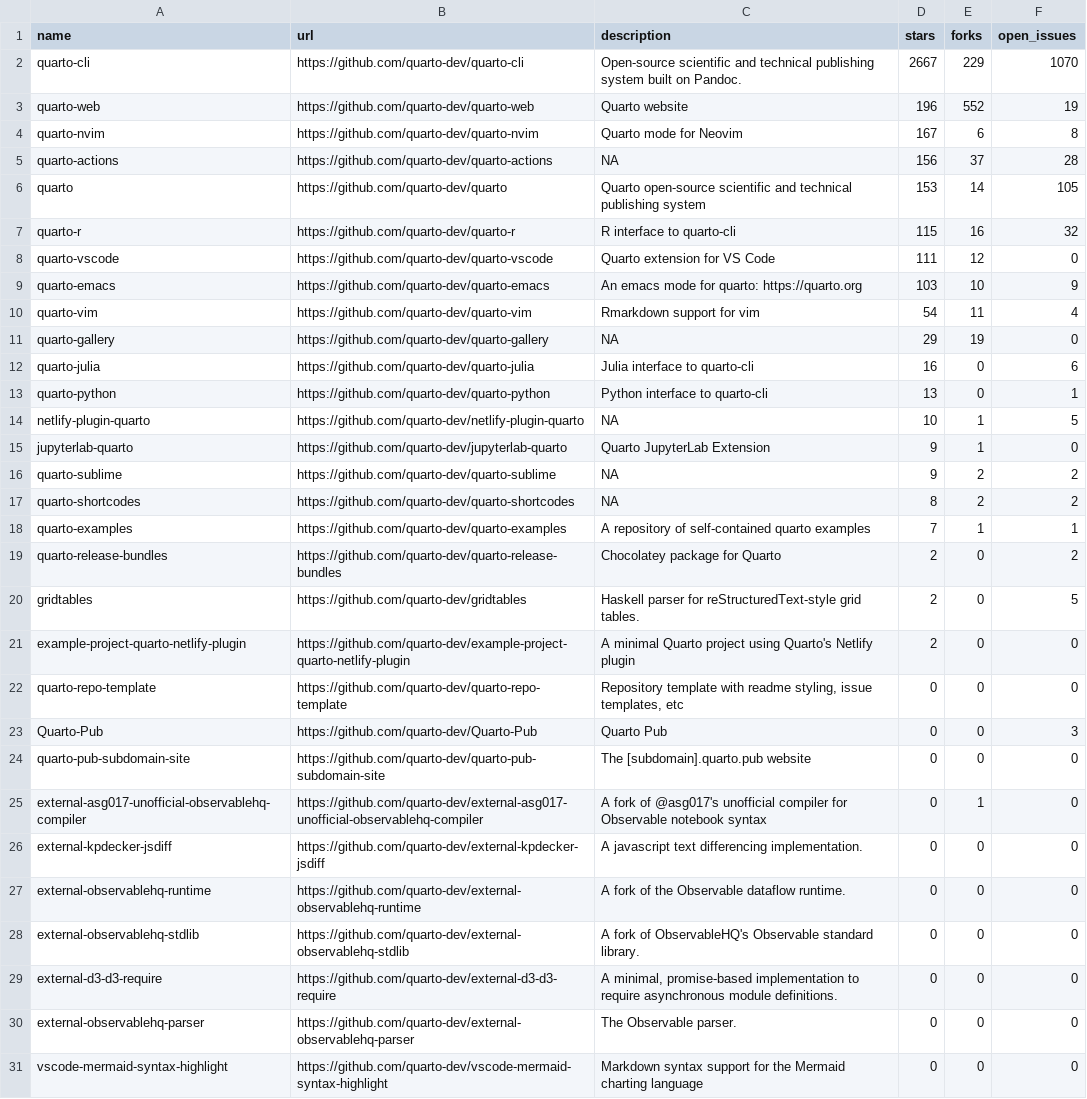
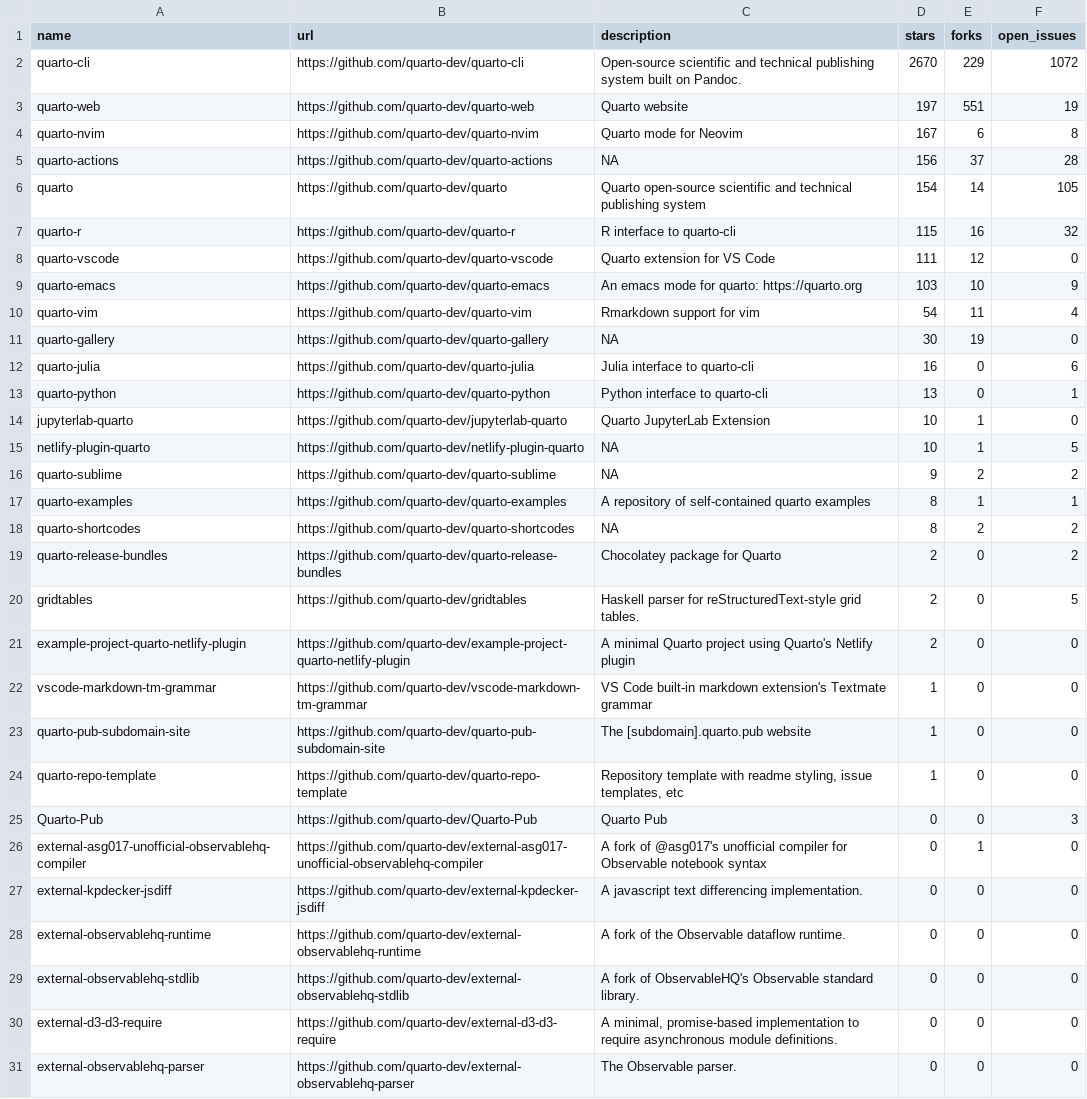
Before and after one commit to carlosgino/awesone-gha, a CSV file: 01-rscript/quarto_repos.csv, drawn as a sheet; only a part is shown; the shorter side is filled out with more unchanged rows; the diff covers the shown part only.

```diff
--- a/01-rscript/quarto_repos.csv
+++ b/01-rscript/quarto_repos.csv
@@ -1,7 +1,7 @@
 name,url,description,stars,forks,open_issues
-quarto-cli,https://github.com/quarto-dev/quarto-cli,Open-source scientific and technical publishing system built on Pandoc.,2667,229,1070
-quarto-web,https://github.com/quarto-dev/quarto-web,Quarto website,196,552,19
+quarto-cli,https://github.com/quarto-dev/quarto-cli,Open-source scientific and technical publishing system built on Pandoc.,2670,229,1072
+quarto-web,https://github.com/quarto-dev/quarto-web,Quarto website,197,551,19
 quarto-nvim,https://github.com/quarto-dev/quarto-nvim,Quarto mode for Neovim,167,6,8
 quarto-actions,https://github.com/quarto-dev/quarto-actions,NA,156,37,28
-quarto,https://github.com/quarto-dev/quarto,Quarto open-source scientific and technical publishing system,153,14,105
+quarto,https://github.com/quarto-dev/quarto,Quarto open-source scientific and technical publishing system,154,14,105
 quarto-r,https://github.com/quarto-dev/quarto-r,R interface to quarto-cli,115,16,32
@@ -10,10 +10,10 @@ quarto-emacs,https://github.com/quarto-dev/quarto-emacs,An emacs mode for quarto
 quarto-vim,https://github.com/quarto-dev/quarto-vim,Rmarkdown support for vim,54,11,4
-quarto-gallery,https://github.com/quarto-dev/quarto-gallery,NA,29,19,0
+quarto-gallery,https://github.com/quarto-dev/quarto-gallery,NA,30,19,0
 quarto-julia,https://github.com/quarto-dev/quarto-julia,Julia interface to quarto-cli,16,0,6
 quarto-python,https://github.com/quarto-dev/quarto-python,Python interface to quarto-cli,13,0,1
+jupyterlab-quarto,https://github.com/quarto-dev/jupyterlab-quarto,Quarto JupyterLab Extension,10,1,0
 netlify-plugin-quarto,https://github.com/quarto-dev/netlify-plugin-quarto,NA,10,1,5
-jupyterlab-quarto,https://github.com/quarto-dev/jupyterlab-quarto,Quarto JupyterLab Extension,9,1,0
 quarto-sublime,https://github.com/quarto-dev/quarto-sublime,NA,9,2,2
+quarto-examples,https://github.com/quarto-dev/quarto-examples,A repository of self-contained quarto examples,8,1,1
 quarto-shortcodes,https://github.com/quarto-dev/quarto-shortcodes,NA,8,2,2
-quarto-examples,https://github.com/quarto-dev/quarto-examples,A repository of self-contained quarto examples,7,1,1
 quarto-release-bundles,https://github.com/quarto-dev/quarto-release-bundles,Chocolatey package for Quarto,2,0,2
@@ -21,5 +21,6 @@ gridtables,https://github.com/quarto-dev/gridtables,Haskell parser for reStructu
 example-project-quarto-netlify-plugin,https://github.com/quarto-dev/example-project-quarto-netlify-plugin,A minimal Quarto project using Quarto's Netlify plugin,2,0,0
-quarto-repo-template,https://github.com/quarto-dev/quarto-repo-template,"Repository template with readme styling, issue templates, etc",0,0,0
+vscode-markdown-tm-grammar,https://github.com/quarto-dev/vscode-markdown-tm-grammar,VS Code built-in markdown extension's Textmate grammar,1,0,0
+quarto-pub-subdomain-site,https://github.com/quarto-dev/quarto-pub-subdomain-site,The [subdomain].quarto.pub website,1,0,0
+quarto-repo-template,https://github.com/quarto-dev/quarto-repo-template,"Repository template with readme styling, issue templates, etc",1,0,0
 Quarto-Pub,https://github.com/quarto-dev/Quarto-Pub,Quarto Pub,0,0,3
-quarto-pub-subdomain-site,https://github.com/quarto-dev/quarto-pub-subdomain-site,The [subdomain].quarto.pub website,0,0,0
 external-asg017-unofficial-observablehq-compiler,https://github.com/quarto-dev/external-asg017-unofficial-observablehq-compiler,A fork of @asg017's unofficial compiler for Observable notebook syntax,0,1,0
```
Also changed, not shown: 1 removed row elsewhere in this file, 1 other file.
